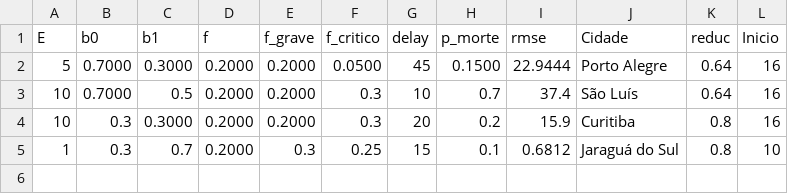
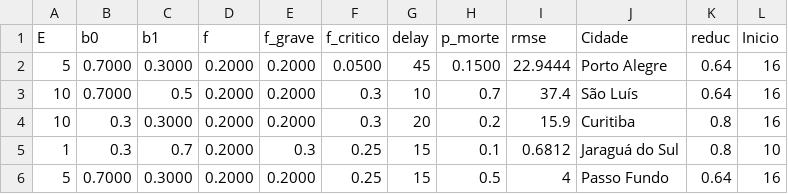
Before and after one commit to CaetanoSlavieroPires/Report_Covid19_Cappra, a CSV file: parametros_cidades.csv, drawn as a sheet.

Commit message:
adicionando Passo Fundo

```diff
--- a/parametros_cidades.csv
+++ b/parametros_cidades.csv
@@ -5 +5,2 @@ E,b0,b1,f,f_grave,f_critico,delay,p_morte,rmse,Cidade,reduc,Inicio
 1,0.3,0.7,0.2000,0.3,0.25,15,0.1,0.6812,Jaraguá do Sul,0.8,10
+5,0.7000,0.3000,0.2000,0.2000,0.25,15,0.5,4,Passo Fundo,0.64,16
```
Also changed, not shown: dados_cidades.csv, 4 other files.
